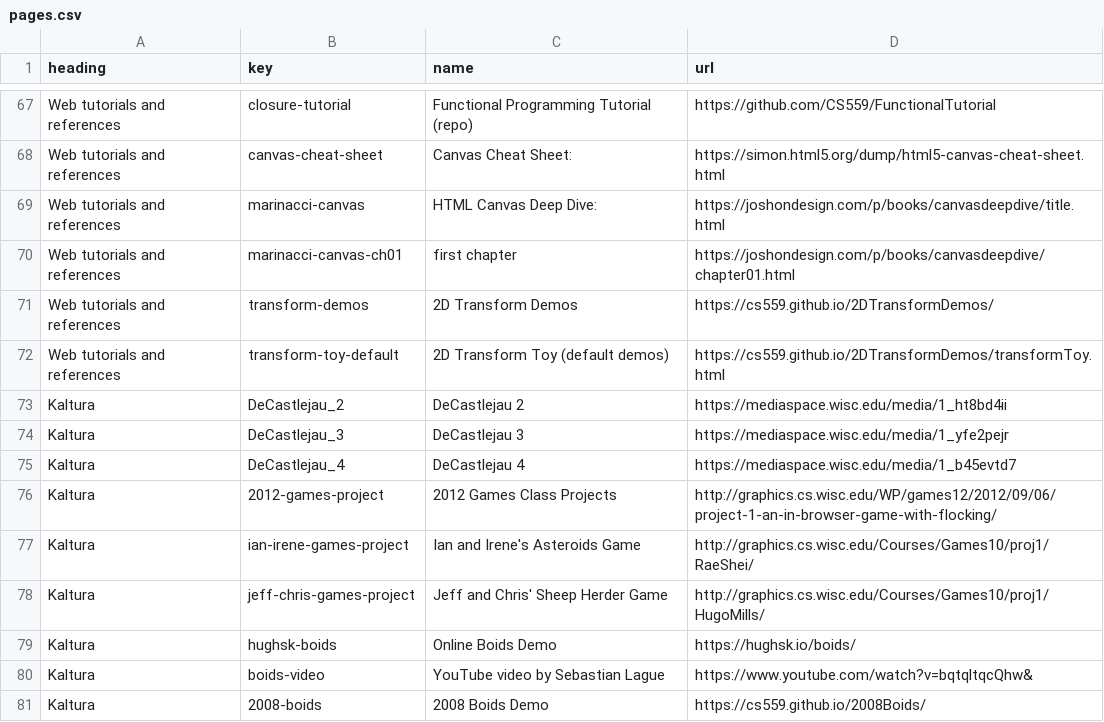
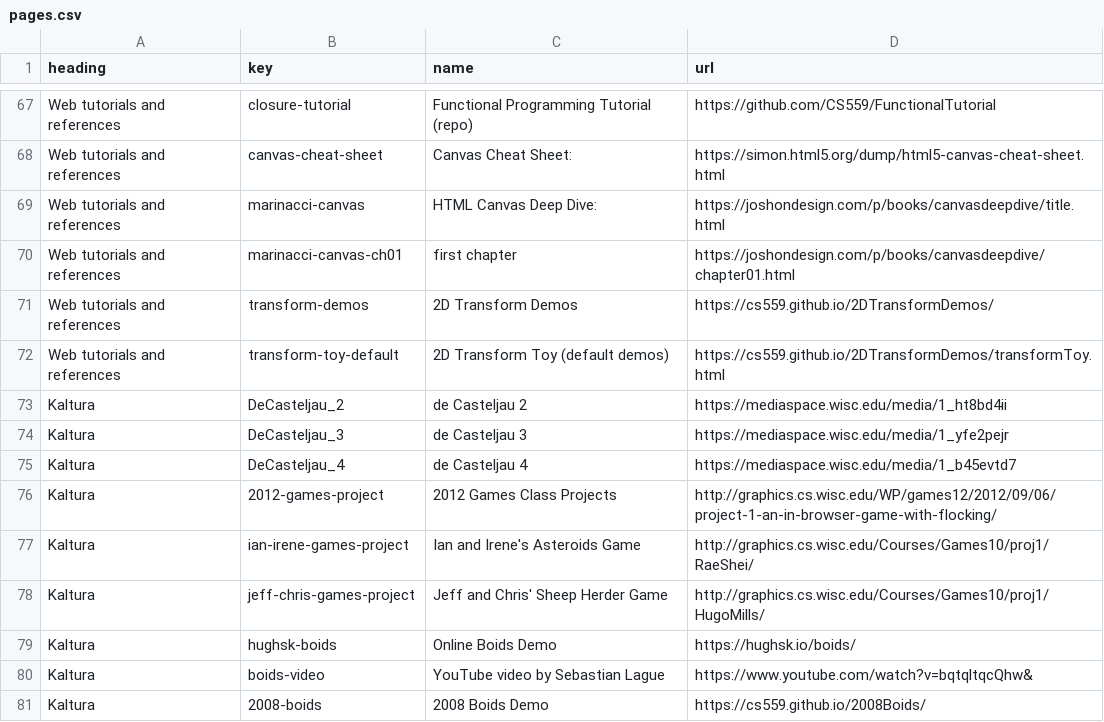
Before and after one commit to CS559/sp26-mixin-theme, a CSV file: assets/pages.csv, drawn as a sheet; only a part is shown, gaps mark what is left out.

Commit message:
spelling error in de Casteljau

```diff
--- a/assets/pages.csv
+++ b/assets/pages.csv
@@ -72,5 +72,5 @@ Web tutorials and references,transform-demos,2D Transform Demos,https://cs559.gi
 Web tutorials and references,transform-toy-default,2D Transform Toy (default demos),https://cs559.github.io/2DTransformDemos/transformToy.html
-Kaltura,DeCastlejau_2,DeCastlejau 2,https://mediaspace.wisc.edu/media/1_ht8bd4ii
-Kaltura,DeCastlejau_3,DeCastlejau 3,https://mediaspace.wisc.edu/media/1_yfe2pejr
-Kaltura,DeCastlejau_4,DeCastlejau 4,https://mediaspace.wisc.edu/media/1_b45evtd7
+Kaltura,DeCasteljau_2,de Casteljau 2,https://mediaspace.wisc.edu/media/1_ht8bd4ii
+Kaltura,DeCasteljau_3,de Casteljau 3,https://mediaspace.wisc.edu/media/1_yfe2pejr
+Kaltura,DeCasteljau_4,de Casteljau 4,https://mediaspace.wisc.edu/media/1_b45evtd7
 Kaltura,2012-games-project,2012 Games Class Projects,http://graphics.cs.wisc.edu/WP/games12/2012/09/06/project-1-an-in-browser-game-with-flocking/
```
Also changed, not shown: assets/video_outline.csv, 1 other file.
